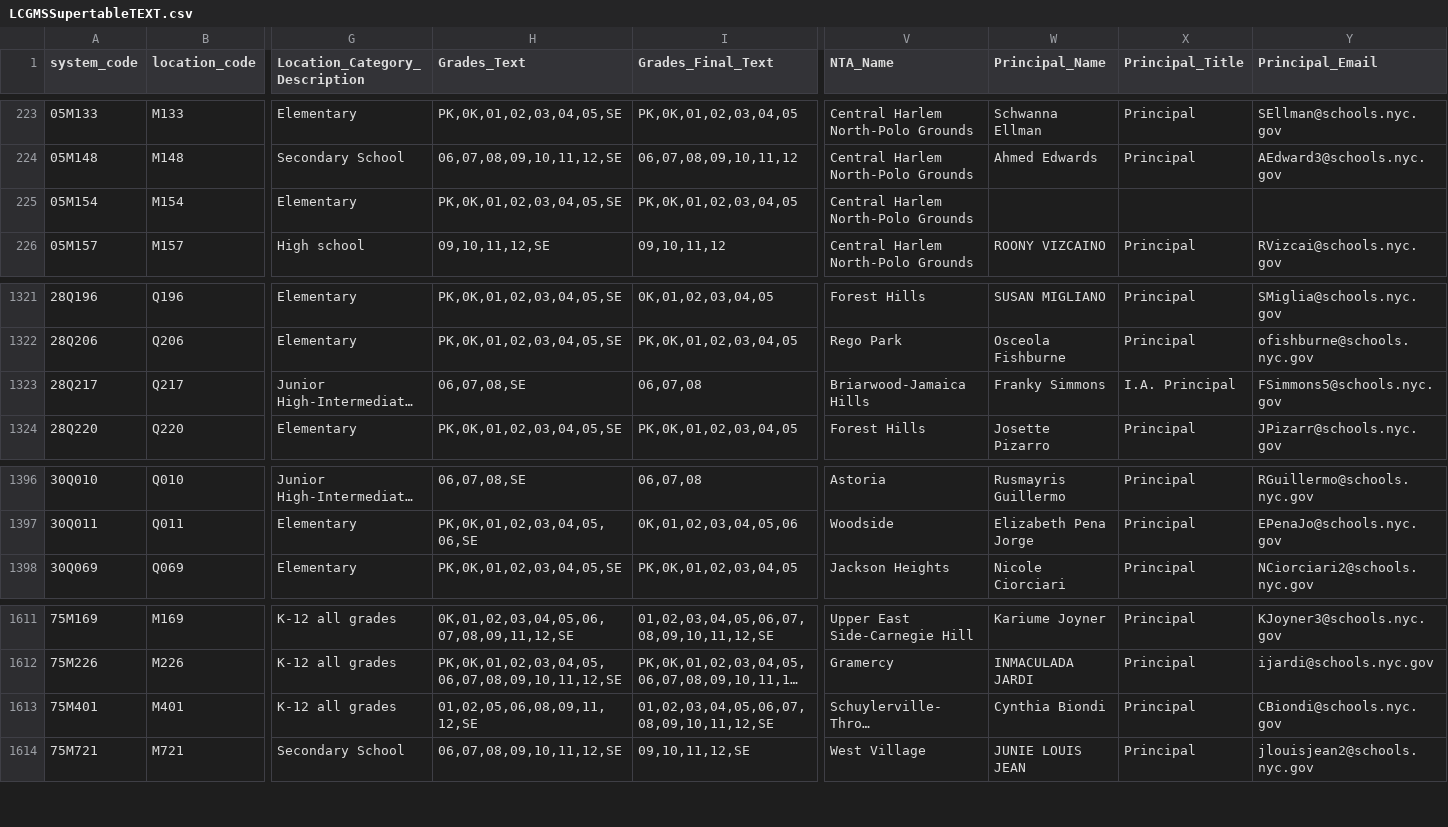
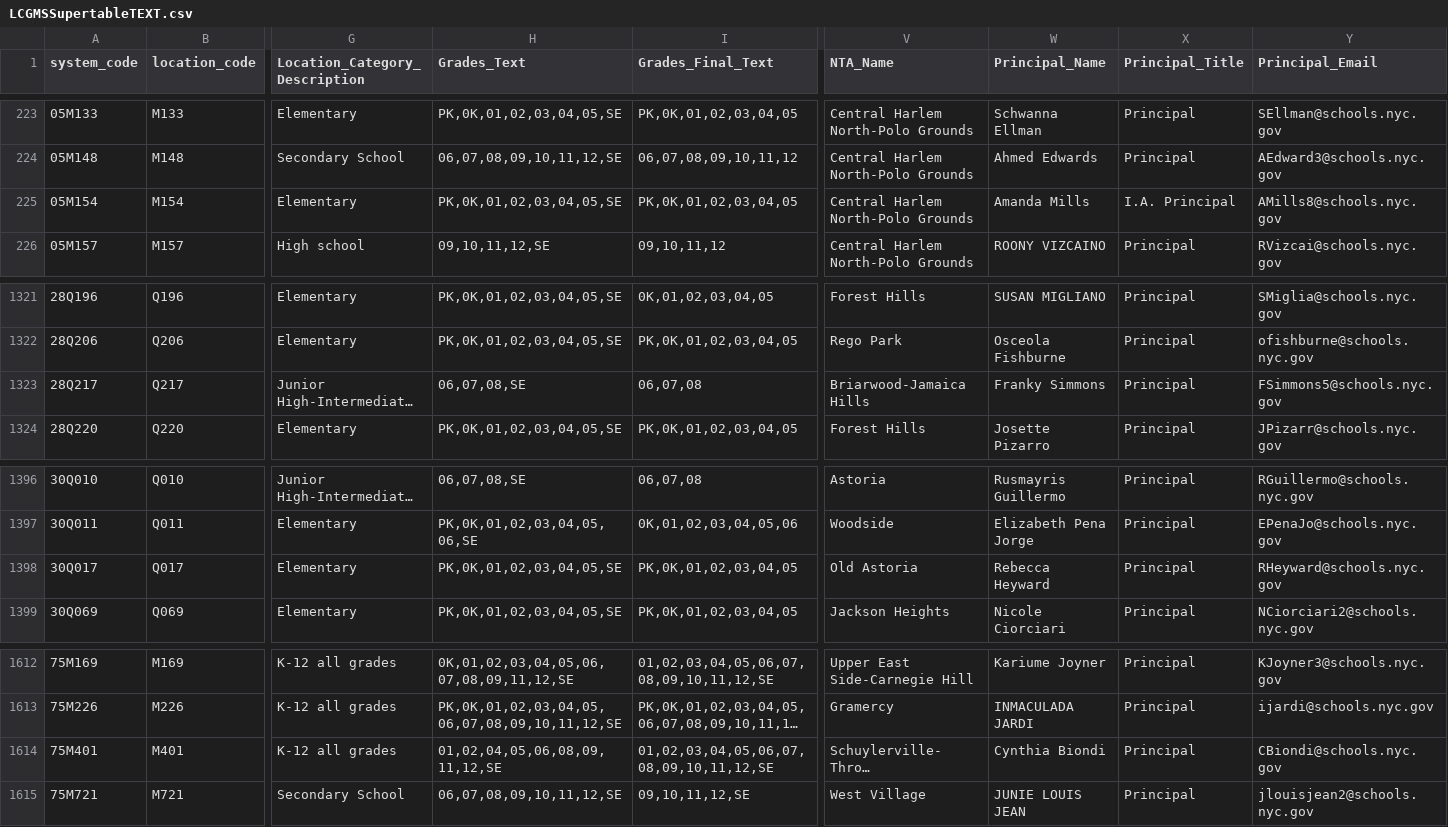
Before and after one commit to dsimoes-doe/LCGMS, a CSV file: LCGMSSupertableTEXT.csv, drawn as a sheet; only a part is shown, gaps mark what is left out; long unchanged cells end in …; addresses are those after the commit; rows hold the shown columns only; the diff names each change by its address in the sheet, - before the commit and + after, or states it on an @@ line.

Commit message:
Update LCGMSSupertableTEXT.csv

```diff
--- a/LCGMSSupertableTEXT.csv
+++ b/LCGMSSupertableTEXT.csv
-W225 (Principal_Name): (empty)
+W225 (Principal_Name): Amanda Mills
-X225 (Principal_Title): (empty)
+X225 (Principal_Title): I.A. Principal
-Y225 (Principal_Email): (empty)
+Y225 (Principal_Email): AMills8@schools.nyc.gov
-X1323 (Principal_Title): I.A. Principal
+X1323 (Principal_Title): Principal
+row 1398: 30Q017 | Q017 | Elementary | PK,0K,01,02,03,04,05,SE | PK,0K,01,02,03,04,05 | Old Astoria | Rebecca Heyward | Principal | RHeyward@schools.nyc.gov
-H1614 (Grades_Text): 01,02,05,06,08,09,11,12,SE
+H1614 (Grades_Text): 01,02,04,05,06,08,09,11,12,SE
```
